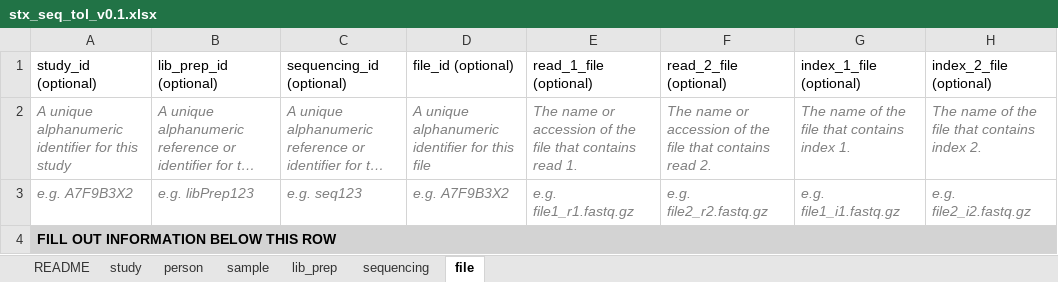
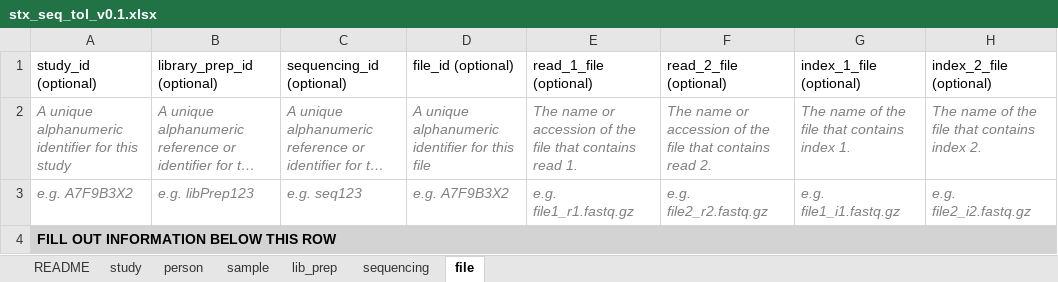
Before and after one commit to TGAC/SingleCellSchemas, an Excel workbook: dist/checklists/xlsx/tol/stx_seq_tol_v0.1.xlsx, sheet file, drawn as a sheet; only a part is shown; long unchanged cells end in …; values as stored, in another font and other column widths than the file's, no borders; conditional formats not drawn; the diff names each change by its address in the sheet, - before the commit and + after, or states it on an @@ line.

```diff
--- a/dist/checklists/xlsx/tol/stx_seq_tol_v0.1.xlsx (sheet file)
+++ b/dist/checklists/xlsx/tol/stx_seq_tol_v0.1.xlsx (sheet file)
-B1: lib_prep_id (optional)
+B1: library_prep_id (optional)
```
Also changed, not shown: dist/checklists/xlsx/dwc/sc_rnaseq_dwc_v0.1.xlsx, dist/checklists/xlsx/faang/sc_rnaseq_faang_v0.1.xlsx, 36 other files.
